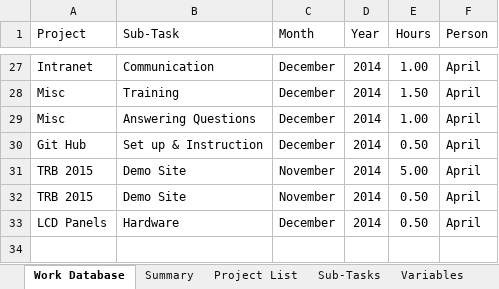
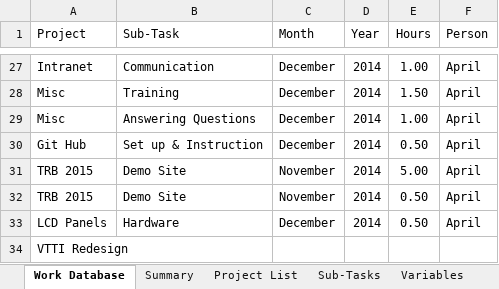
Before and after one commit to jfine22/Spreadsheet, an Excel workbook: Project Documentation.xlsx, sheet Work Database, drawn as a sheet; only a part is shown, gaps mark what is left out; values as stored, in another font and other column widths than the file's, no borders; table styles not drawn; the diff names each change by its address in the sheet, - before the commit and + after, or states it on an @@ line.

Commit message:
12/5/14
Ceci Hours update

```diff
--- a/Project Documentation.xlsx (sheet Work Database)
+++ b/Project Documentation.xlsx (sheet Work Database)
+row 34: VTTI Redesign
```
